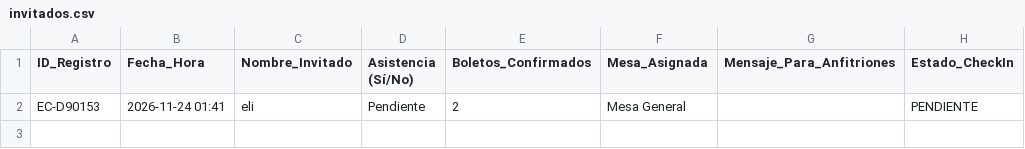
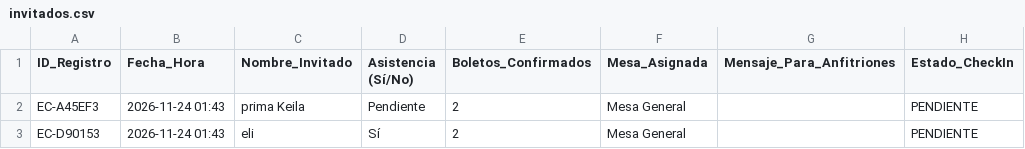
Before and after one commit to eventcraft-ai/invitations, a CSV file: cumpleanos-de-camila-6d83e4/invitados.csv, drawn as a sheet.

Commit message:
Update Guest Excel (cumpleanos-de-camila-6d83e4): 2 families

```diff
--- a/cumpleanos-de-camila-6d83e4/invitados.csv
+++ b/cumpleanos-de-camila-6d83e4/invitados.csv
@@ -1,2 +1,3 @@
 ID_Registro,Fecha_Hora,Nombre_Invitado,Asistencia (Sí/No),Boletos_Confirmados,Mesa_Asignada,Mensaje_Para_Anfitriones,Estado_CheckIn
-"EC-D90153","2026-11-24 01:41","eli","Pendiente",2,"Mesa General","","PENDIENTE"
+"EC-A45EF3","2026-11-24 01:43","prima Keila","Pendiente",2,"Mesa General","","PENDIENTE"
+"EC-D90153","2026-11-24 01:43","eli","Sí",2,"Mesa General","","PENDIENTE"
```
Also changed, not shown: 1 other file.
